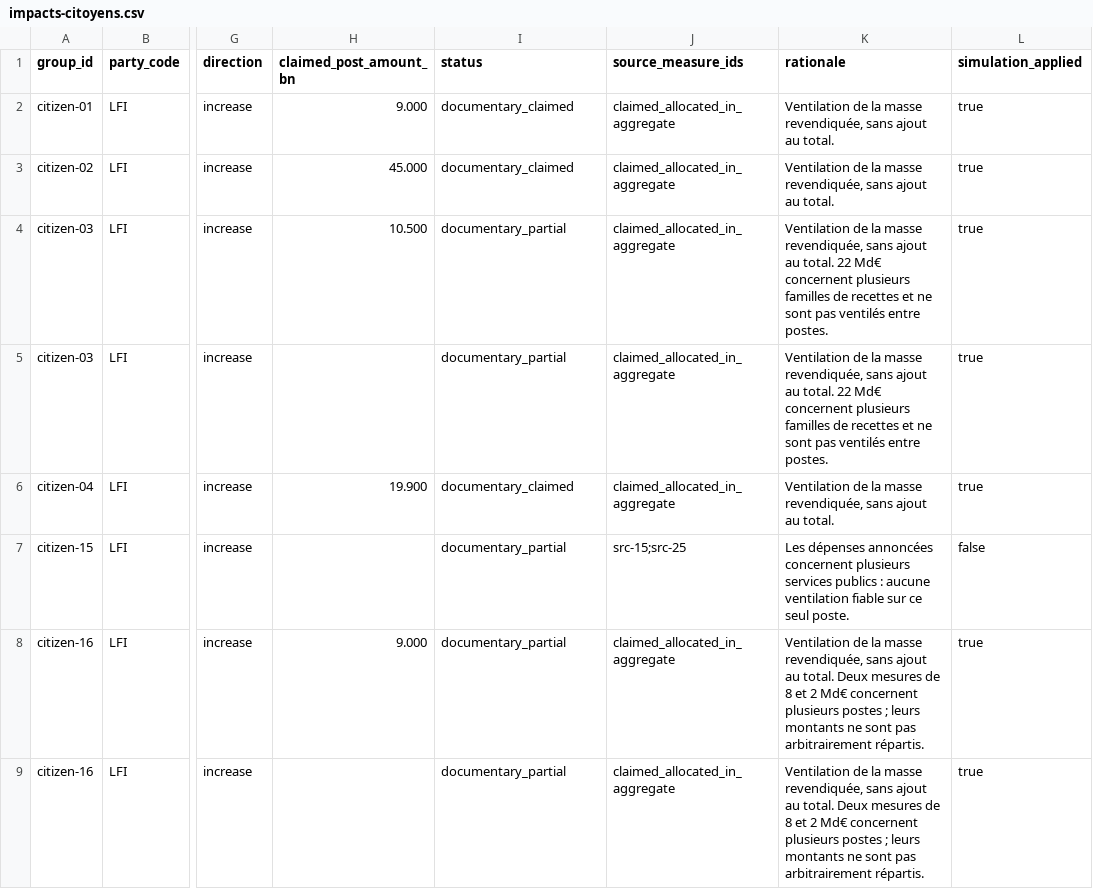
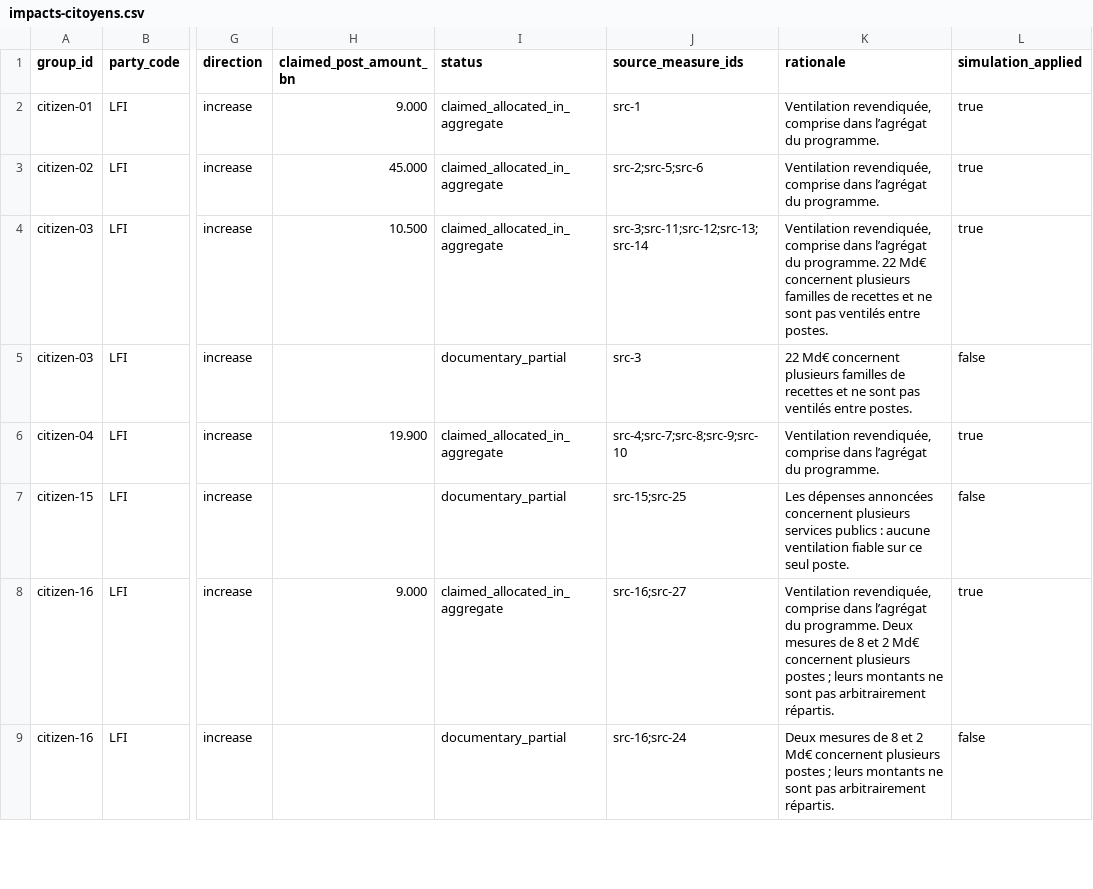
Before and after one commit to dsissoko/france-budget, a CSV file: data/programmes/lfi/2027/impacts-citoyens.csv, drawn as a sheet; only a part is shown, gaps mark what is left out; the diff covers the shown part only; the diff names each change by its address in the sheet, - before the commit and + after, or states it on an @@ line.

Commit message:
fix: préserver les identifiants des mesures dans les ventilations CSV

```diff
--- a/data/programmes/lfi/2027/impacts-citoyens.csv
+++ b/data/programmes/lfi/2027/impacts-citoyens.csv
-I2:I3 (status): documentary_claimed
+I2:I3 (status): claimed_allocated_in_aggregate
-J2 (source_measure_ids): claimed_allocated_in_aggregate
+J2 (source_measure_ids): src-1
-K2:K3 (rationale): Ventilation de la masse revendiquée, sans ajout au total.
+K2:K3 (rationale): Ventilation revendiquée, comprise dans l’agrégat du programme.
-J3 (source_measure_ids): claimed_allocated_in_aggregate
+J3 (source_measure_ids): src-2;src-5;src-6
-I4 (status): documentary_partial
+I4 (status): claimed_allocated_in_aggregate
-J4 (source_measure_ids): claimed_allocated_in_aggregate
+J4 (source_measure_ids): src-3;src-11;src-12;src-13;src-14
-K4 (rationale): Ventilation de la masse revendiquée, sans ajout au total. 22 Md€…
+K4 (rationale): Ventilation revendiquée, comprise dans l’agrégat du programme. 22 Md€…
-J5 (source_measure_ids): claimed_allocated_in_aggregate
+J5 (source_measure_ids): src-3
-K5 (rationale): Ventilation de la masse revendiquée, sans ajout au total. 22 Md€…
+K5 (rationale): 22 Md€…
-L5 (simulation_applied): true
+L5 (simulation_applied): false
-I6 (status): documentary_claimed
+I6 (status): claimed_allocated_in_aggregate
-J6 (source_measure_ids): claimed_allocated_in_aggregate
+J6 (source_measure_ids): src-4;src-7;src-8;src-9;src-10
-K6 (rationale): Ventilation de la masse revendiquée, sans ajout au total.
+K6 (rationale): Ventilation revendiquée, comprise dans l’agrégat du programme.
-I8 (status): documentary_partial
+I8 (status): claimed_allocated_in_aggregate
-J8 (source_measure_ids): claimed_allocated_in_aggregate
+J8 (source_measure_ids): src-16;src-27
-K8 (rationale): Ventilation de la masse revendiquée, sans ajout au total. Deux mesures…
+K8 (rationale): Ventilation revendiquée, comprise dans l’agrégat du programme. Deux mesures…
-J9 (source_measure_ids): claimed_allocated_in_aggregate
+J9 (source_measure_ids): src-16;src-24
-K9 (rationale): Ventilation de la masse revendiquée, sans ajout au total. Deux mesures…
+K9 (rationale): Deux mesures…
-L9 (simulation_applied): true
+L9 (simulation_applied): false
```
Also changed, not shown: 18 edited cells elsewhere in this file.
